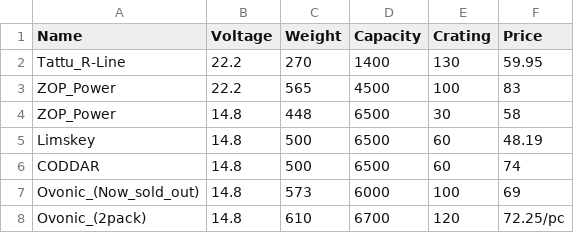
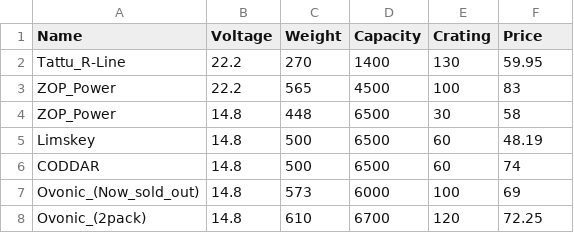
Before and after one commit to AlexW459/AUDBF-ADOT, a CSV file: Final_ADOT_program/MULEplaneModel/batterySelection.csv, drawn as a sheet; the diff names each change by its address in the sheet, - before the commit and + after, or states it on an @@ line.

```diff
--- a/Final_ADOT_program/MULEplaneModel/batterySelection.csv
+++ b/Final_ADOT_program/MULEplaneModel/batterySelection.csv
-F8 (Price): 72.25/pc
+F8 (Price): 72.25
```
Also changed, not shown: 9 other files.
